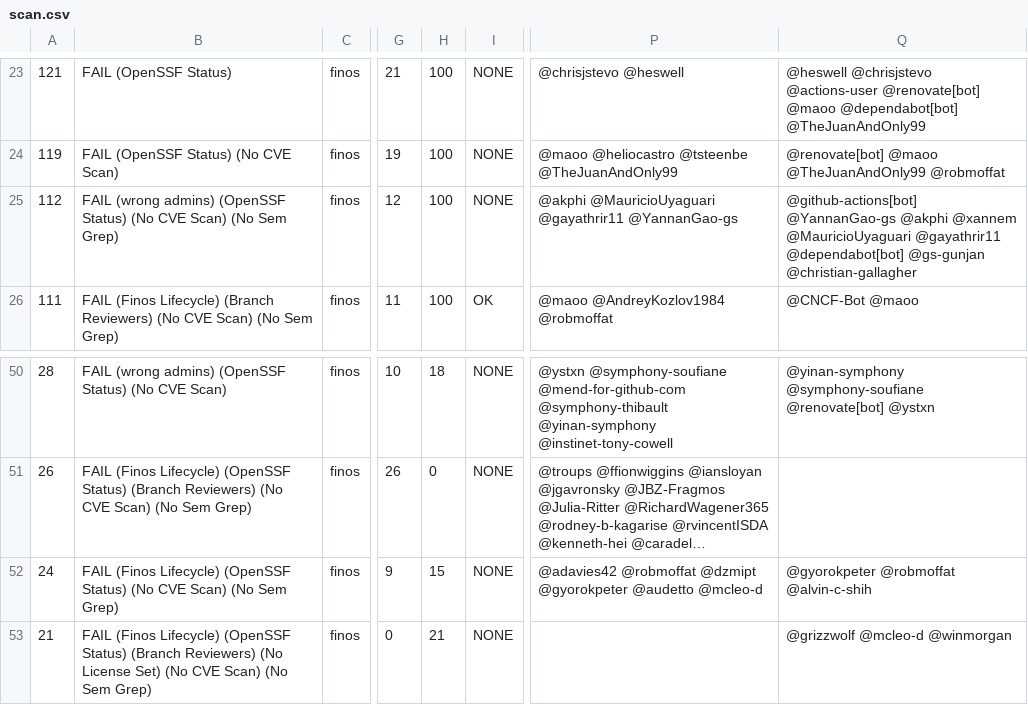
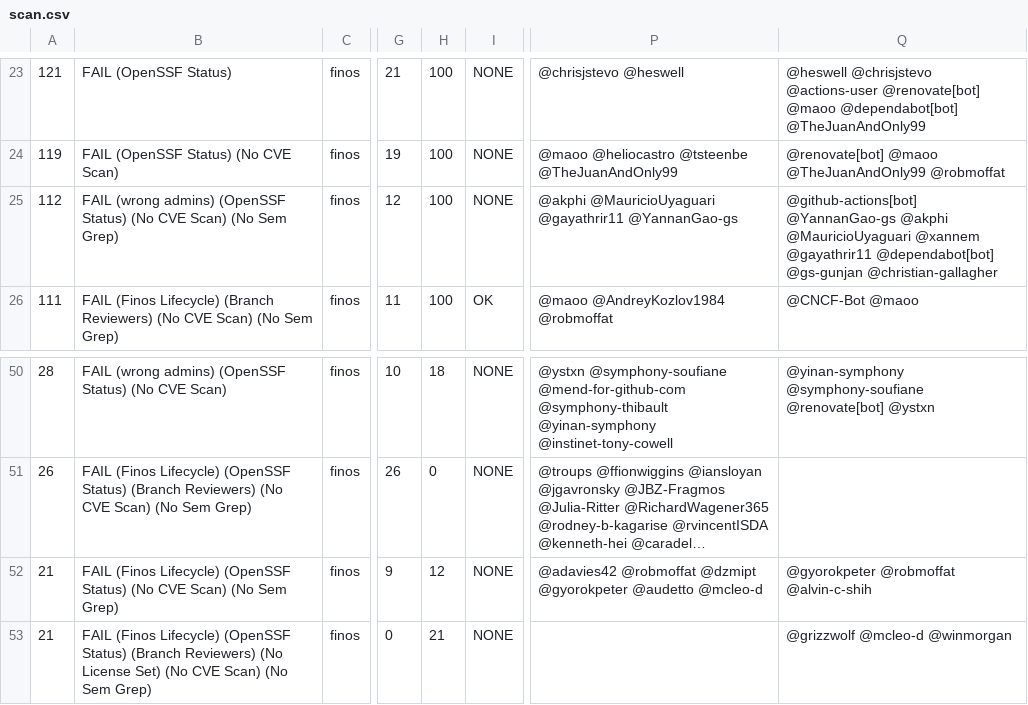
Before and after one commit to finos-labs/project-analysis, a CSV file: scan.csv, drawn as a sheet; only a part is shown, gaps mark what is left out; long unchanged cells end in …; the diff names each change by its address in the sheet, - before the commit and + after, or states it on an @@ line.

Commit message:
Landscape Scanning Generated File

```diff
--- a/scan.csv
+++ b/scan.csv
-Q25: …@YannanGao-gs @akphi @xannem @MauricioUyaguari @gayathrir11 @dependabot[bot]…
+Q25: …@YannanGao-gs @akphi @MauricioUyaguari @xannem @gayathrir11 @dependabot[bot]…
-A52: 24
+A52: 21
-H52: 15
+H52: 12
```
